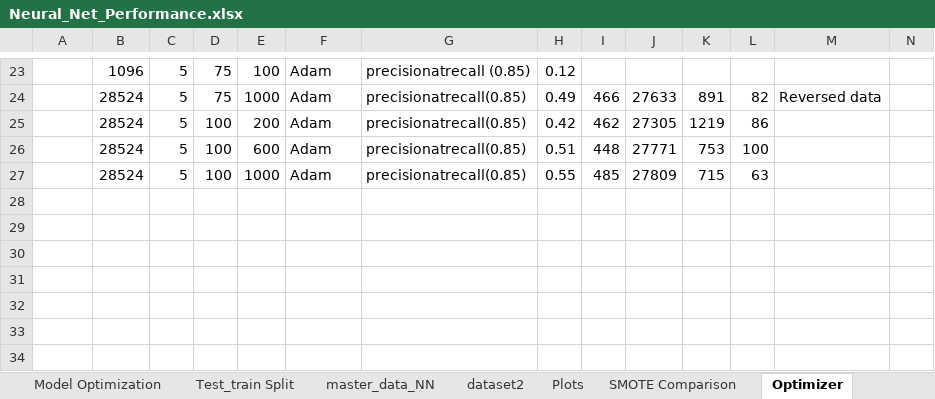
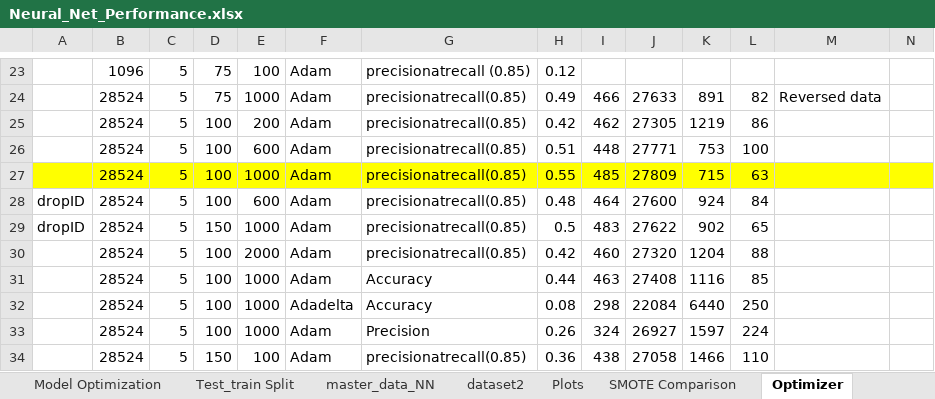
Before and after one commit to vmdinolfo/Team5_FinalProject, an Excel workbook: support_docs/Neural_Net_Performance.xlsx, sheet Optimizer, drawn as a sheet; only a part is shown, gaps mark what is left out; values as stored, in another font and other column widths than the file's, no borders; charts and pictures not drawn; rows hold the shown columns only; the diff covers the shown part only; the diff names each change by its address in the sheet, - before the commit and + after, or states it on an @@ line.

```diff
--- a/support_docs/Neural_Net_Performance.xlsx (sheet Optimizer)
+++ b/support_docs/Neural_Net_Performance.xlsx (sheet Optimizer)
-A27:N27 fill: none
+A27:N27 fill: #FFFF00
+row 28: dropID | 28524 | 5 | 100 | 600 | Adam | precisionatrecall(0.85) | 0.48 | 464 | 27600 | 924 | 84
+row 29: dropID | 28524 | 5 | 150 | 1000 | Adam | precisionatrecall(0.85) | 0.5 | 483 | 27622 | 902 | 65
+row 30:  | 28524 | 5 | 100 | 2000 | Adam | precisionatrecall(0.85) | 0.42 | 460 | 27320 | 1204 | 88
+row 31:  | 28524 | 5 | 100 | 1000 | Adam | Accuracy | 0.44 | 463 | 27408 | 1116 | 85
+row 32:  | 28524 | 5 | 100 | 1000 | Adadelta | Accuracy | 0.08 | 298 | 22084 | 6440 | 250
+row 33:  | 28524 | 5 | 100 | 1000 | Adam | Precision | 0.26 | 324 | 26927 | 1597 | 224
+row 34:  | 28524 | 5 | 150 | 100 | Adam | precisionatrecall(0.85) | 0.36 | 438 | 27058 | 1466 | 110
```
Also changed, not shown: 63 edited cells and cell formats elsewhere in this sheet, charts or pictures, 5 other files.
